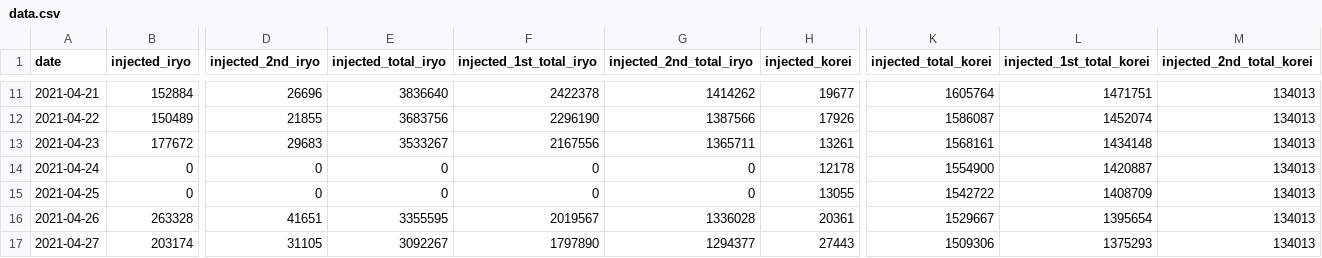
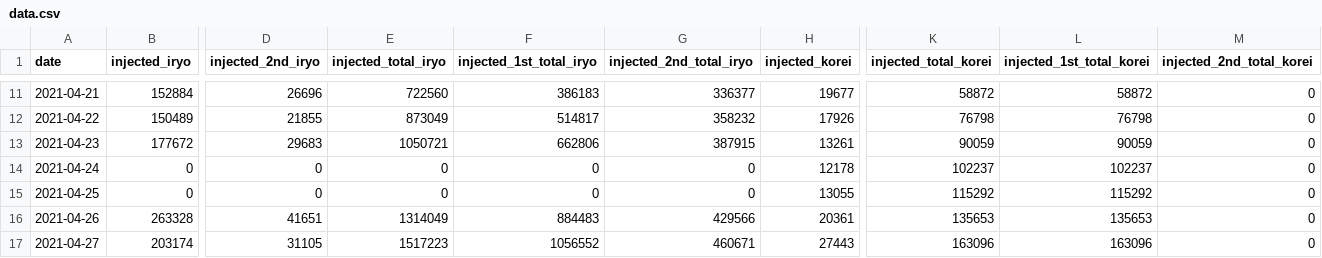
Before and after one commit to bankruptko/vaccination-results-jp, a CSV file: data/data.csv, drawn as a sheet; only a part is shown, gaps mark what is left out; the diff covers the shown part only; the diff names each change by its address in the sheet, - before the commit and + after, or states it on an @@ line.

```diff
--- a/data/data.csv
+++ b/data/data.csv
-E11 (injected_total_iryo): 3836640
+E11 (injected_total_iryo): 722560
-F11 (injected_1st_total_iryo): 2422378
+F11 (injected_1st_total_iryo): 386183
-G11 (injected_2nd_total_iryo): 1414262
+G11 (injected_2nd_total_iryo): 336377
-K11 (injected_total_korei): 1605764
+K11 (injected_total_korei): 58872
-L11 (injected_1st_total_korei): 1471751
+L11 (injected_1st_total_korei): 58872
-M11:M17 (injected_2nd_total_korei): 134013
+M11:M17 (injected_2nd_total_korei): 0
-E12 (injected_total_iryo): 3683756
+E12 (injected_total_iryo): 873049
-F12 (injected_1st_total_iryo): 2296190
+F12 (injected_1st_total_iryo): 514817
-G12 (injected_2nd_total_iryo): 1387566
+G12 (injected_2nd_total_iryo): 358232
-K12 (injected_total_korei): 1586087
+K12 (injected_total_korei): 76798
-L12 (injected_1st_total_korei): 1452074
+L12 (injected_1st_total_korei): 76798
-E13 (injected_total_iryo): 3533267
+E13 (injected_total_iryo): 1050721
-F13 (injected_1st_total_iryo): 2167556
+F13 (injected_1st_total_iryo): 662806
-G13 (injected_2nd_total_iryo): 1365711
+G13 (injected_2nd_total_iryo): 387915
-K13 (injected_total_korei): 1568161
+K13 (injected_total_korei): 90059
-L13 (injected_1st_total_korei): 1434148
+L13 (injected_1st_total_korei): 90059
-K14 (injected_total_korei): 1554900
+K14 (injected_total_korei): 102237
-L14 (injected_1st_total_korei): 1420887
+L14 (injected_1st_total_korei): 102237
-K15 (injected_total_korei): 1542722
+K15 (injected_total_korei): 115292
-L15 (injected_1st_total_korei): 1408709
+L15 (injected_1st_total_korei): 115292
-E16 (injected_total_iryo): 3355595
+E16 (injected_total_iryo): 1314049
-F16 (injected_1st_total_iryo): 2019567
+F16 (injected_1st_total_iryo): 884483
-G16 (injected_2nd_total_iryo): 1336028
+G16 (injected_2nd_total_iryo): 429566
-K16 (injected_total_korei): 1529667
+K16 (injected_total_korei): 135653
-L16 (injected_1st_total_korei): 1395654
+L16 (injected_1st_total_korei): 135653
-E17 (injected_total_iryo): 3092267
+E17 (injected_total_iryo): 1517223
-F17 (injected_1st_total_iryo): 1797890
+F17 (injected_1st_total_iryo): 1056552
-G17 (injected_2nd_total_iryo): 1294377
+G17 (injected_2nd_total_iryo): 460671
-K17 (injected_total_korei): 1509306
+K17 (injected_total_korei): 163096
-L17 (injected_1st_total_korei): 1375293
+L17 (injected_1st_total_korei): 163096
```
Also changed, not shown: 138 edited cells elsewhere in this file.
